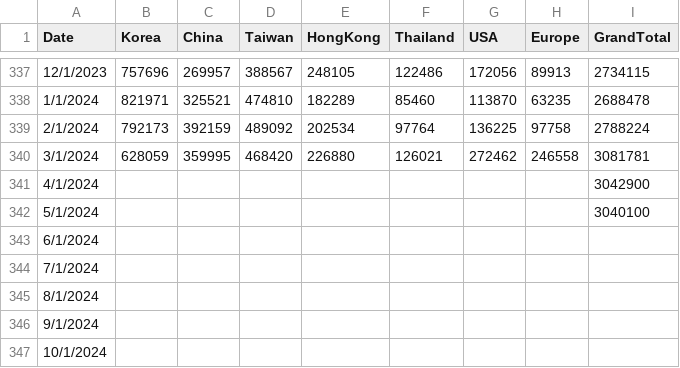
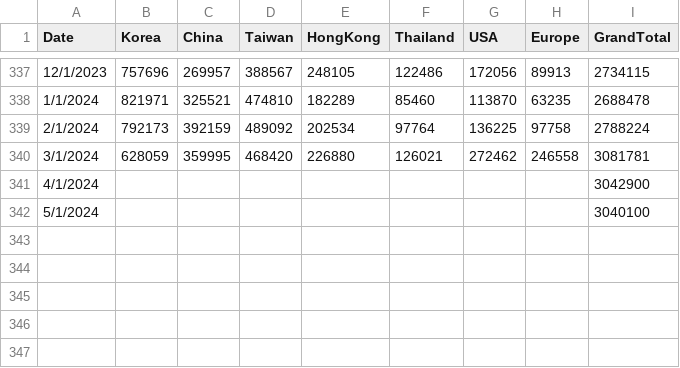
Before and after one commit to lo17illinois/CS416, a CSV file: Inbound_cleaned2.csv, drawn as a sheet; only a part is shown, gaps mark what is left out; the diff names each change by its address in the sheet, - before the commit and + after, or states it on an @@ line.

Commit message:
Update Inbound_cleaned2.csv

```diff
--- a/Inbound_cleaned2.csv
+++ b/Inbound_cleaned2.csv
-row 343: 6/1/2024
-row 344: 7/1/2024
-row 345: 8/1/2024
-row 346: 9/1/2024
-row 347: 10/1/2024
```
